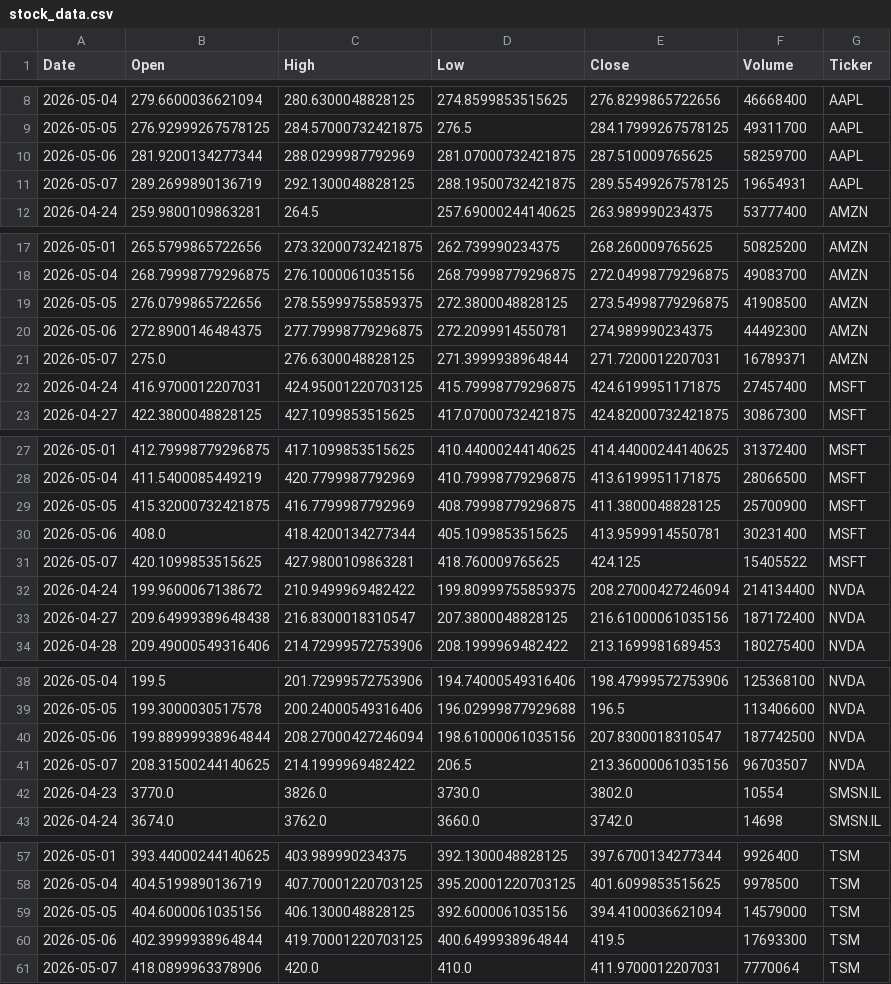
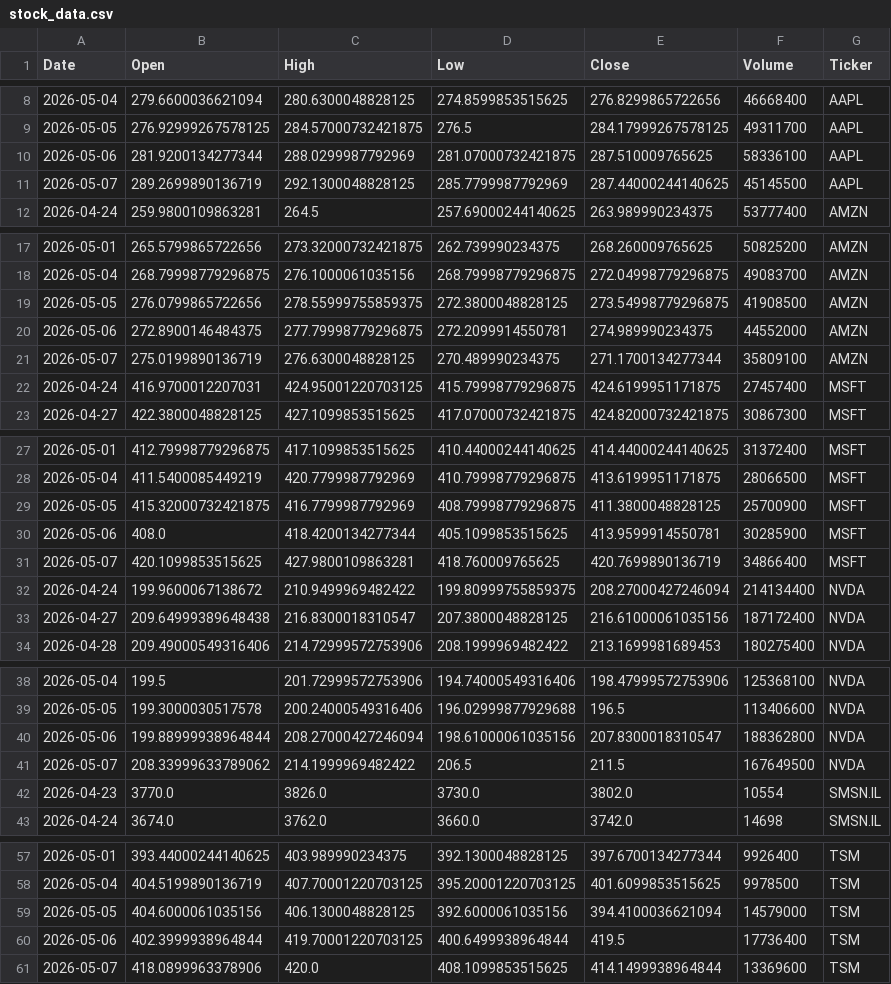
Before and after one commit to Jaedin-Rogers/Stock_Data_API, a CSV file: stock_data.csv, drawn as a sheet; only a part is shown, gaps mark what is left out.

```diff
--- a/stock_data.csv
+++ b/stock_data.csv
@@ -9,4 +9,4 @@ Date,Open,High,Low,Close,Volume,Ticker
 2026-05-05,276.92999267578125,284.57000732421875,276.5,284.17999267578125,49311700,AAPL
-2026-05-06,281.9200134277344,288.0299987792969,281.07000732421875,287.510009765625,58259700,AAPL
-2026-05-07,289.2699890136719,292.1300048828125,288.19500732421875,289.55499267578125,19654931,AAPL
+2026-05-06,281.9200134277344,288.0299987792969,281.07000732421875,287.510009765625,58336100,AAPL
+2026-05-07,289.2699890136719,292.1300048828125,285.7799987792969,287.44000244140625,45145500,AAPL
 2026-04-24,259.9800109863281,264.5,257.69000244140625,263.989990234375,53777400,AMZN
@@ -19,4 +19,4 @@ Date,Open,High,Low,Close,Volume,Ticker
 2026-05-05,276.0799865722656,278.55999755859375,272.3800048828125,273.54998779296875,41908500,AMZN
-2026-05-06,272.8900146484375,277.79998779296875,272.2099914550781,274.989990234375,44492300,AMZN
-2026-05-07,275.0,276.6300048828125,271.3999938964844,271.7200012207031,16789371,AMZN
+2026-05-06,272.8900146484375,277.79998779296875,272.2099914550781,274.989990234375,44552000,AMZN
+2026-05-07,275.0199890136719,276.6300048828125,270.489990234375,271.1700134277344,35809100,AMZN
 2026-04-24,416.9700012207031,424.95001220703125,415.79998779296875,424.6199951171875,27457400,MSFT
@@ -29,4 +29,4 @@ Date,Open,High,Low,Close,Volume,Ticker
 2026-05-05,415.32000732421875,416.7799987792969,408.79998779296875,411.3800048828125,25700900,MSFT
-2026-05-06,408.0,418.4200134277344,405.1099853515625,413.9599914550781,30231400,MSFT
-2026-05-07,420.1099853515625,427.9800109863281,418.760009765625,424.125,15405522,MSFT
+2026-05-06,408.0,418.4200134277344,405.1099853515625,413.9599914550781,30285900,MSFT
+2026-05-07,420.1099853515625,427.9800109863281,418.760009765625,420.7699890136719,34866400,MSFT
 2026-04-24,199.9600067138672,210.9499969482422,199.80999755859375,208.27000427246094,214134400,NVDA
@@ -39,4 +39,4 @@ Date,Open,High,Low,Close,Volume,Ticker
 2026-05-05,199.3000030517578,200.24000549316406,196.02999877929688,196.5,113406600,NVDA
-2026-05-06,199.88999938964844,208.27000427246094,198.61000061035156,207.8300018310547,187742500,NVDA
-2026-05-07,208.31500244140625,214.1999969482422,206.5,213.36000061035156,96703507,NVDA
+2026-05-06,199.88999938964844,208.27000427246094,198.61000061035156,207.8300018310547,188362800,NVDA
+2026-05-07,208.33999633789062,214.1999969482422,206.5,211.5,167649500,NVDA
 2026-04-23,3770.0,3826.0,3730.0,3802.0,10554,SMSN.IL
@@ -59,3 +59,3 @@ Date,Open,High,Low,Close,Volume,Ticker
 2026-05-05,404.6000061035156,406.1300048828125,392.6000061035156,394.4100036621094,14579000,TSM
-2026-05-06,402.3999938964844,419.70001220703125,400.6499938964844,419.5,17693300,TSM
-2026-05-07,418.0899963378906,420.0,410.0,411.9700012207031,7770064,TSM
+2026-05-06,402.3999938964844,419.70001220703125,400.6499938964844,419.5,17736400,TSM
+2026-05-07,418.0899963378906,420.0,408.1099853515625,414.1499938964844,13369600,TSM
```
